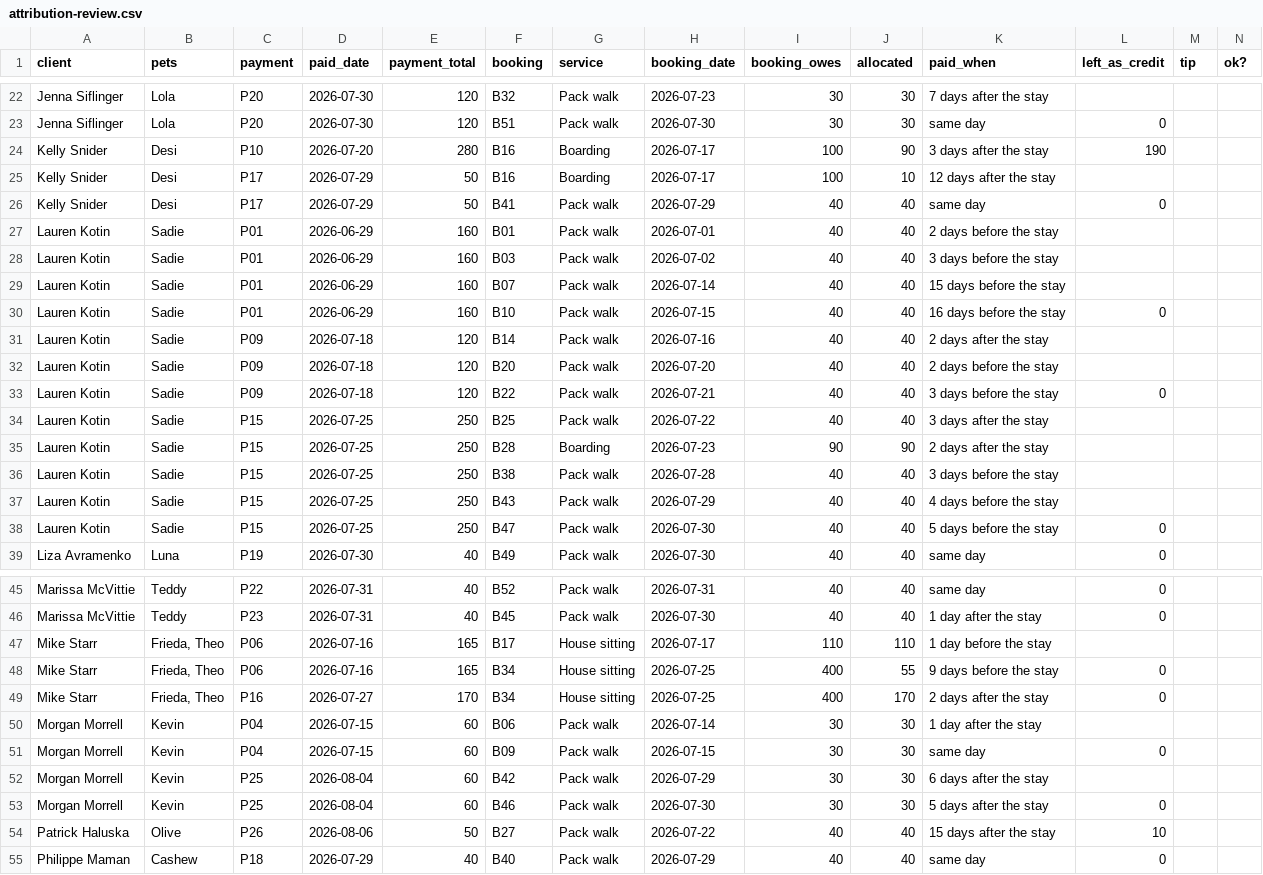
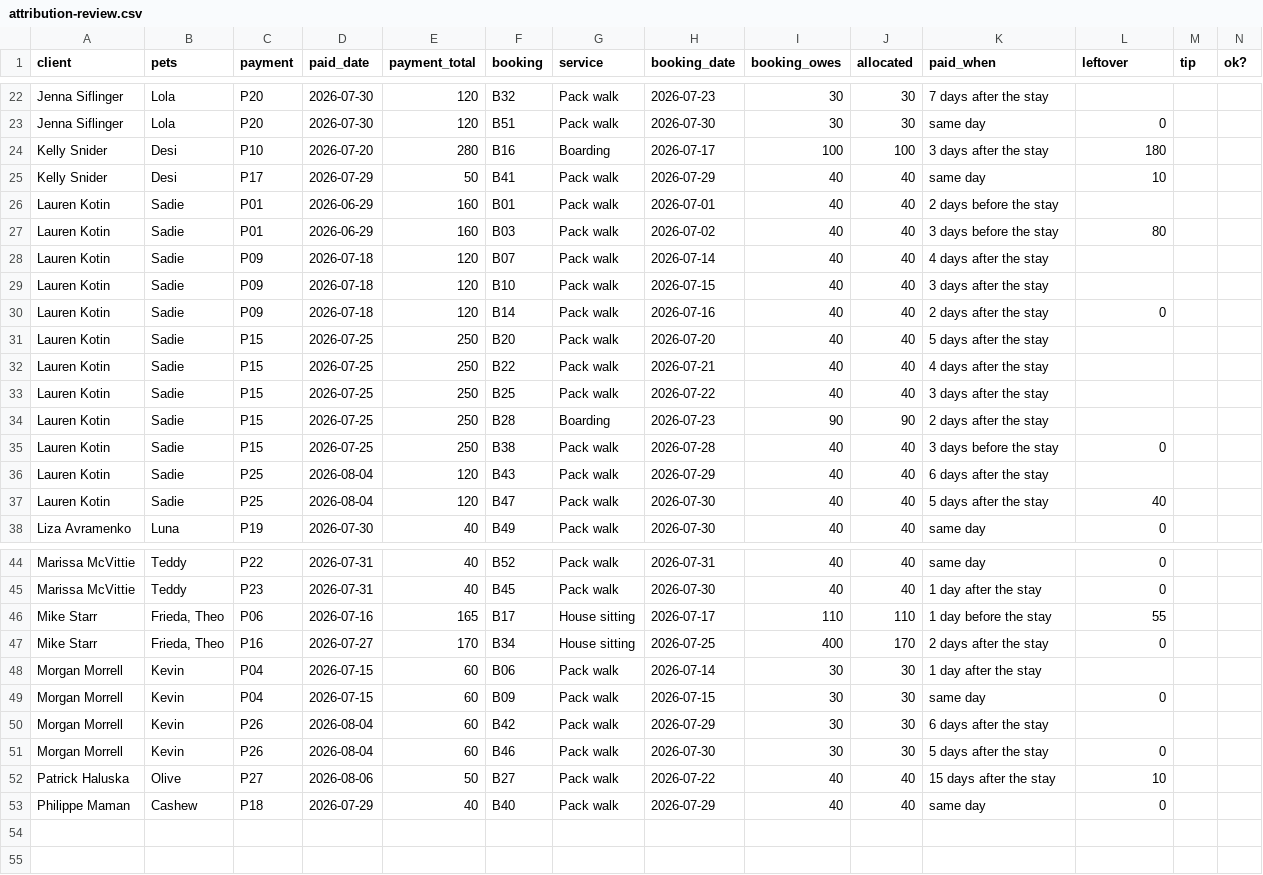
Before and after one commit to bradburch/pawservation, a CSV file: docs/attribution-review.csv, drawn as a sheet; only a part is shown, gaps mark what is left out; removed rows and columns are numbered as before the commit, all else as after; rows hold the shown columns only; the diff names each change by its address in the sheet, - before the commit and + after, or states it on an @@ line.

Commit message:
Stop a leftover spilling onto a stay it cannot settle

```diff
--- a/docs/attribution-review.csv
+++ b/docs/attribution-review.csv
-L1: left_as_credit
+L1: leftover
-J24 (allocated): 90
+J24 (allocated): 100
-L24 (leftover): 190
+L24 (leftover): 180
-row 25: Kelly Snider | Desi | P17 | 2026-07-29 | 50 | B16 | Boarding | 2026-07-17 | 100 | 10 | 12 days after the stay
-L25 (leftover): 0
+L25 (leftover): 10
-L27 (leftover): (empty)
+L27 (leftover): 80
-C28:C29 (payment): P01
+C28:C29 (payment): P09
-D28:D29 (paid_date): 2026-06-29
+D28:D29 (paid_date): 2026-07-18
-E28:E29 (payment_total): 160
+E28:E29 (payment_total): 120
-K28 (paid_when): 15 days before the stay
+K28 (paid_when): 4 days after the stay
-K29 (paid_when): 16 days before the stay
+K29 (paid_when): 3 days after the stay
-L29 (leftover): 0
+L29 (leftover): (empty)
-L30 (leftover): (empty)
+L30 (leftover): 0
-C31:C32 (payment): P09
+C31:C32 (payment): P15
-D31:D32 (paid_date): 2026-07-18
+D31:D32 (paid_date): 2026-07-25
-E31:E32 (payment_total): 120
+E31:E32 (payment_total): 250
-K31 (paid_when): 2 days before the stay
+K31 (paid_when): 5 days after the stay
-K32 (paid_when): 3 days before the stay
+K32 (paid_when): 4 days after the stay
-L32 (leftover): 0
+L32 (leftover): (empty)
-L35 (leftover): (empty)
+L35 (leftover): 0
-C36:C37 (payment): P15
+C36:C37 (payment): P25
-D36:D37 (paid_date): 2026-07-25
+D36:D37 (paid_date): 2026-08-04
-E36:E37 (payment_total): 250
+E36:E37 (payment_total): 120
-K36 (paid_when): 4 days before the stay
+K36 (paid_when): 6 days after the stay
-K37 (paid_when): 5 days before the stay
+K37 (paid_when): 5 days after the stay
-L37 (leftover): 0
+L37 (leftover): 40
-L46 (leftover): (empty)
+L46 (leftover): 55
-row 48: Mike Starr | Frieda, Theo | P06 | 2026-07-16 | 165 | B34 | House sitting | 2026-07-25 | 400 | 55 | 9 days before the stay | 0
-C50:C51 (payment): P25
+C50:C51 (payment): P26
-C52 (payment): P26
+C52 (payment): P27
```
Also changed, not shown: 1 other file.
